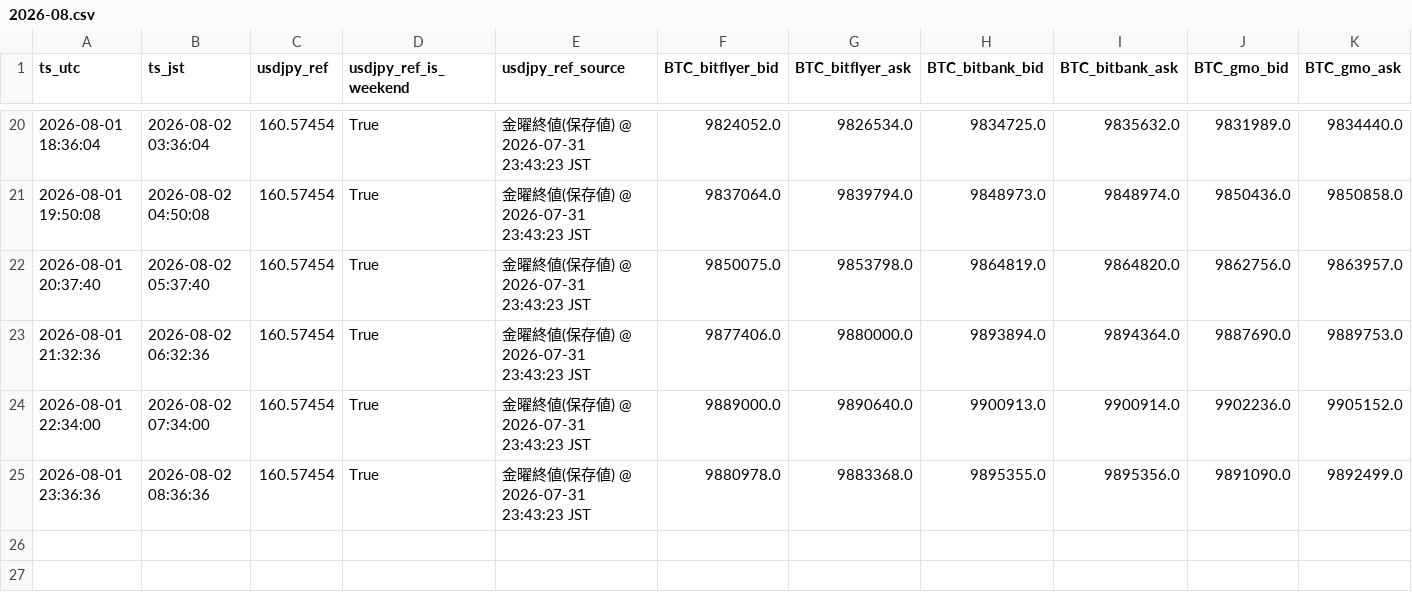
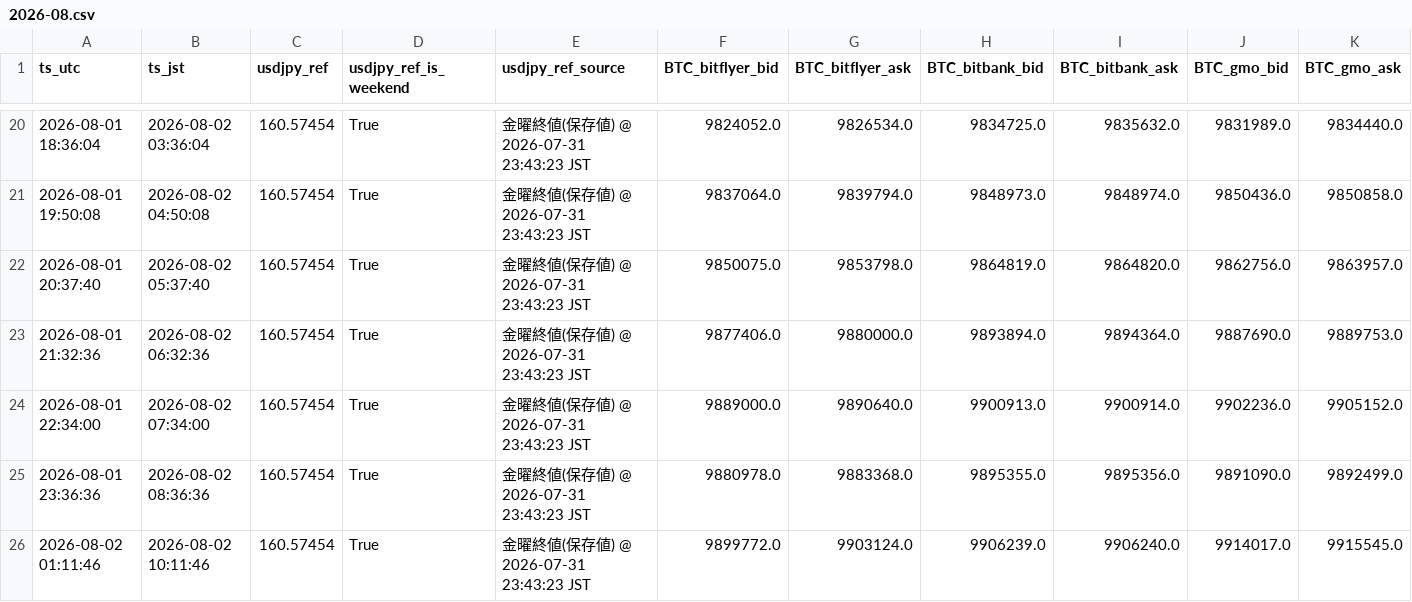
Before and after one commit to buzzsonic/base-lab, a CSV file: spread-logger/data/2026-08.csv, drawn as a sheet; only a part is shown, gaps mark what is left out; rows hold the shown columns only; the diff names each change by its address in the sheet, - before the commit and + after, or states it on an @@ line.

```diff
--- a/spread-logger/data/2026-08.csv
+++ b/spread-logger/data/2026-08.csv
+row 26: 2026-08-02 01:11:46 | 2026-08-02 10:11:46 | 160.57454 | True | 金曜終値(保存値) @ 2026-07-31 23:43:23 JST | 9899772.0 | 9903124.0 | 9906239.0 | 9906240.0 | 9914017.0 | 9915545.0
```
Also changed, not shown: 1 other file.
